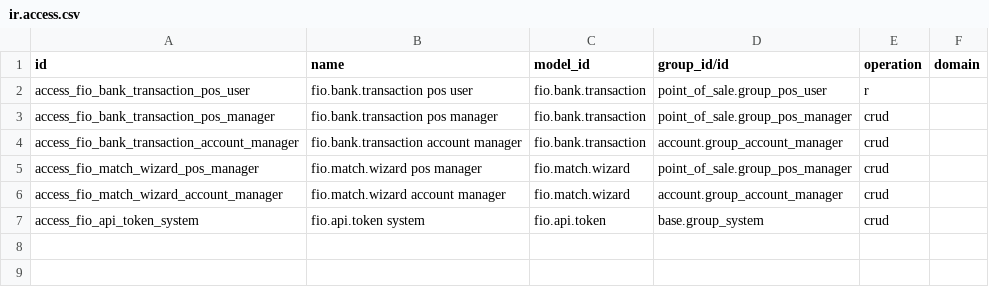
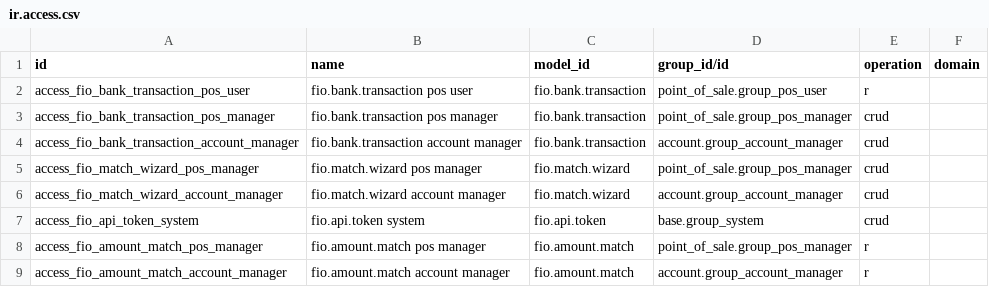
Before and after one commit to cmeldas/fio_qr_payment_validation, a CSV file: security/ir.access.csv, drawn as a sheet; the diff names each change by its address in the sheet, - before the commit and + after, or states it on an @@ line.

```diff
--- a/security/ir.access.csv
+++ b/security/ir.access.csv
+row 8: access_fio_amount_match_pos_manager | fio.amount.match pos manager | fio.amount.match | point_of_sale.group_pos_manager | r
+row 9: access_fio_amount_match_account_manager | fio.amount.match account manager | fio.amount.match | account.group_account_manager | r
```
Also changed, not shown: 11 other files.
